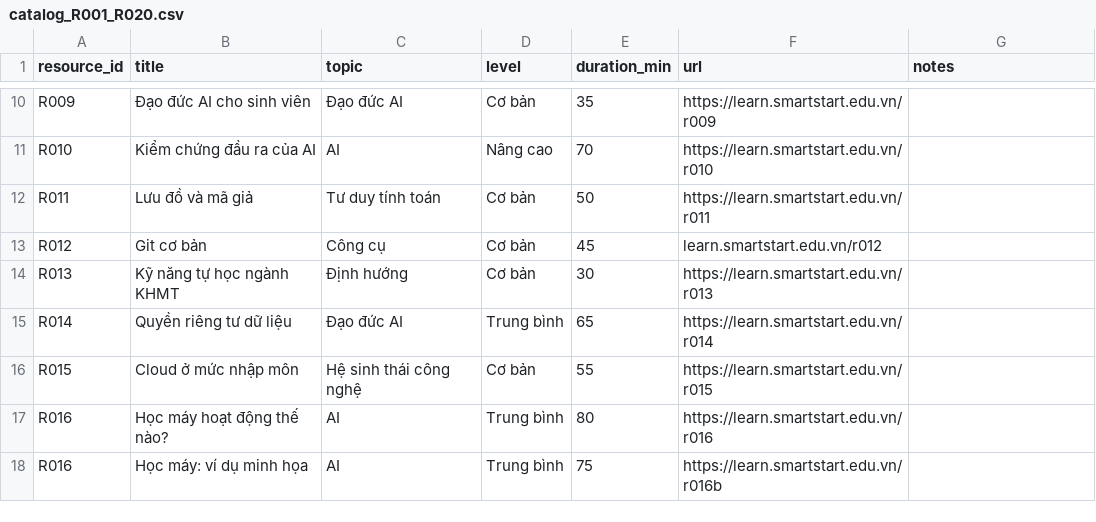
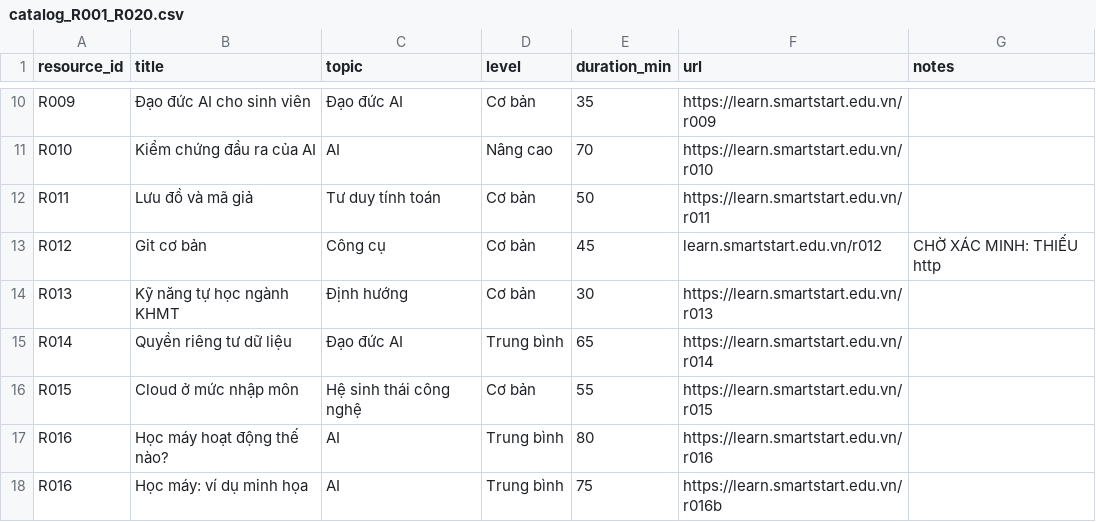
Before and after one commit to viethungtq/csc4015-smartstart, a CSV file: catalog_R001_R020.csv, drawn as a sheet; only a part is shown, gaps mark what is left out.

Commit message:
thêm ghi chú về đường dẫn học liệu R012

```diff
--- a/catalog_R001_R020.csv
+++ b/catalog_R001_R020.csv
@@ -12,3 +12,3 @@ R010,Kiểm chứng đầu ra của AI,AI,Nâng cao,70,https://learn.smartstart.
 R011,Lưu đồ và mã giả,Tư duy tính toán,Cơ bản,50,https://learn.smartstart.edu.vn/r011,
-R012,Git cơ bản,Công cụ,Cơ bản,45,learn.smartstart.edu.vn/r012,
+R012,Git cơ bản,Công cụ,Cơ bản,45,learn.smartstart.edu.vn/r012,CHỜ XÁC MINH: THIẾU http
 R013,Kỹ năng tự học ngành KHMT,Định hướng,Cơ bản,30,https://learn.smartstart.edu.vn/r013,
```
